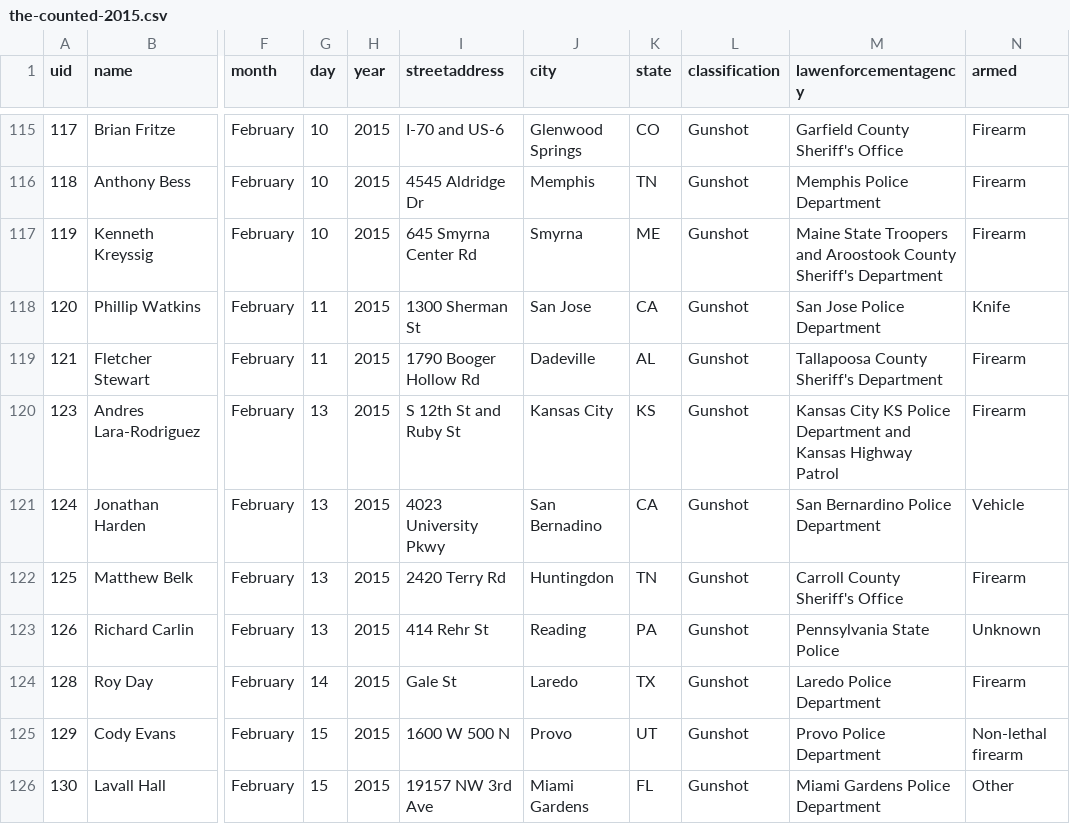
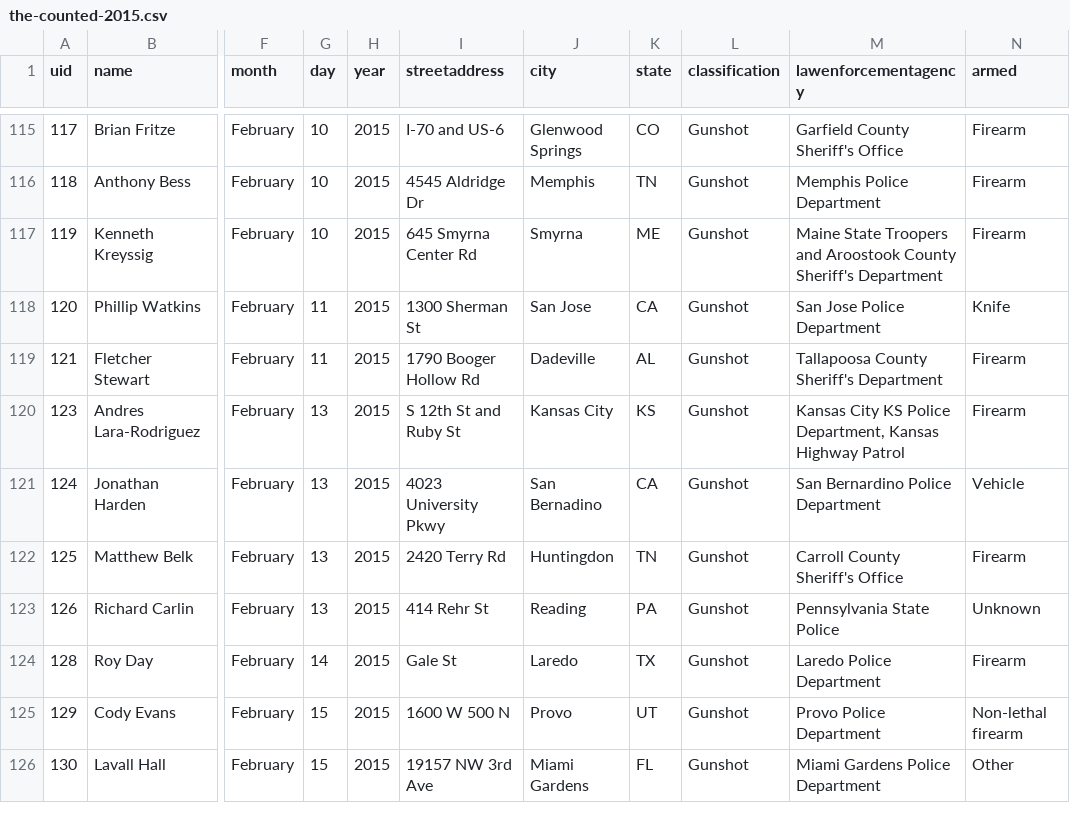
Before and after one commit to flother/thecounted, a CSV file: data/the-counted-2015.csv, drawn as a sheet; only a part is shown, gaps mark what is left out; the diff names each change by its address in the sheet, - before the commit and + after, or states it on an @@ line.

Commit message:
Update Andres Lara-Rodriguez

```diff
--- a/data/the-counted-2015.csv
+++ b/data/the-counted-2015.csv
-M120 (lawenforcementagency): …KS Police Department and Kansas Highway…
+M120 (lawenforcementagency): …KS Police Department, Kansas Highway…
```
